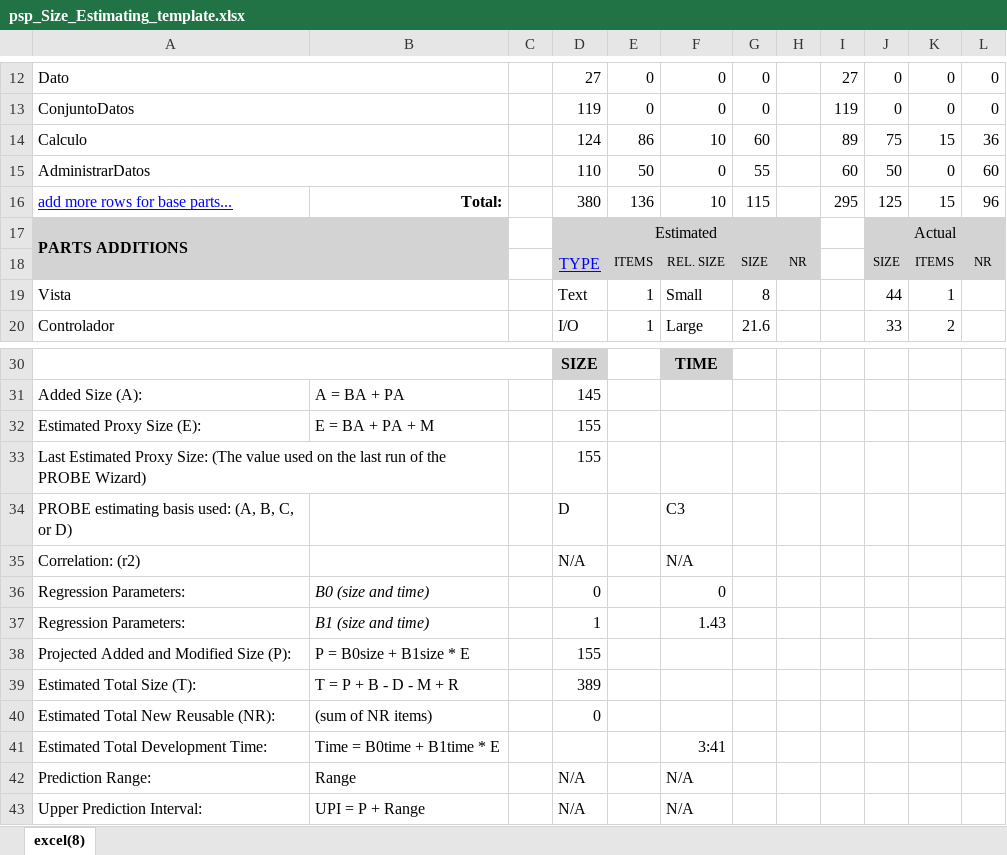
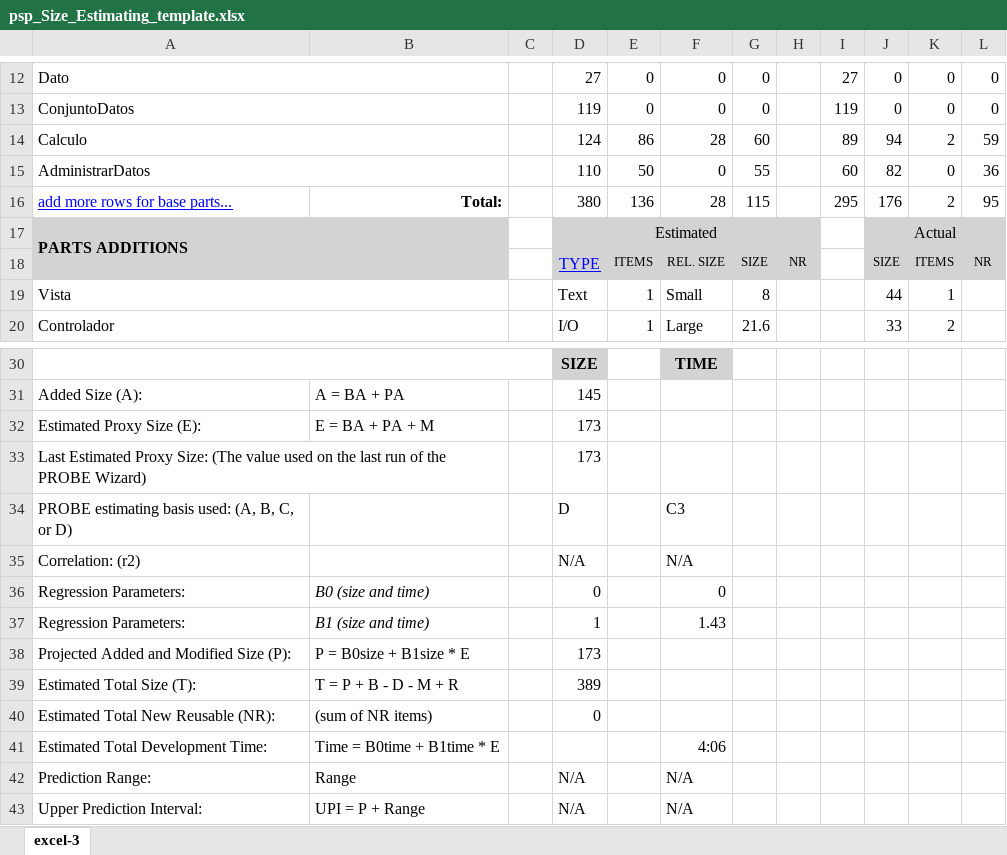
Before and after one commit to juvenalr/Tarea4PSP, an Excel workbook: psp_forms/psp_Size_Estimating_template.xlsx, sheet excel-3, drawn as a sheet; only a part is shown, gaps mark what is left out; values as stored, in another font and other column widths than the file's, no borders; the diff names each change by its address in the sheet, - before the commit and + after, or states it on an @@ line.

```diff
--- a/psp_forms/psp_Size_Estimating_template.xlsx (sheet excel-3)
+++ b/psp_forms/psp_Size_Estimating_template.xlsx (sheet excel-3)
-sheet tab: excel(8)
+sheet tab: excel-3
-F14: 10
+F14: 28
-J14: 75
+J14: 94
-K14: 15
+K14: 2
-L14: 36
+L14: 59
-J15: 50
+J15: 82
-L15: 60
+L15: 36
-F16: 10
+F16: 28
-J16: 125
+J16: 176
-K16: 15
+K16: 2
-L16: 96
+L16: 95
-D32:D33: 155
+D32:D33: 173
-D38: 155
+D38: 173
-F41: 3:41
+F41: 4:06
```
Also changed, not shown: psp_forms/psp_Agenda.xlsx, psp_forms/psp_Project_planSummary.xlsx, 6 other files.
